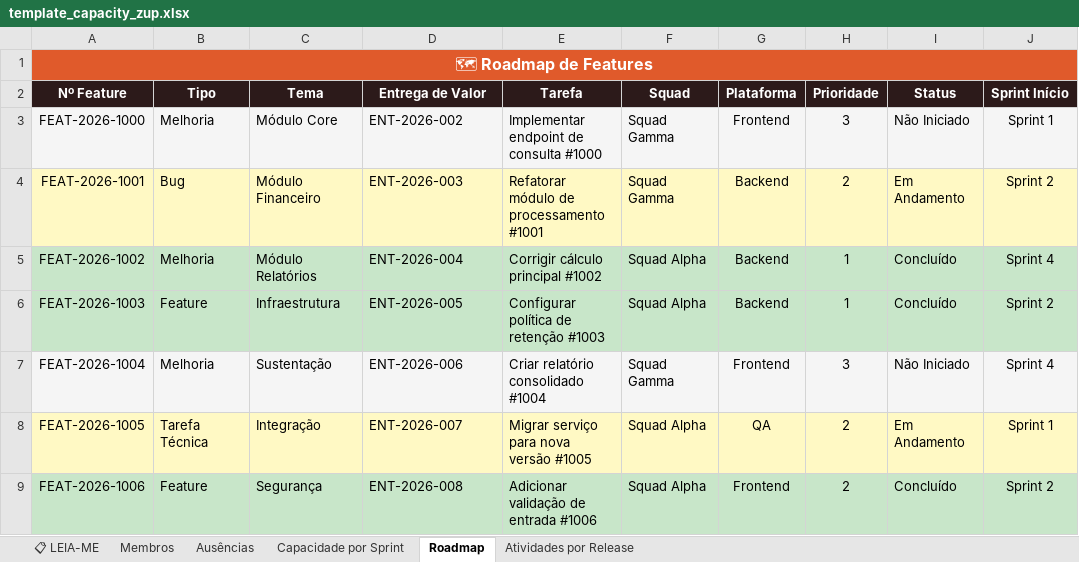
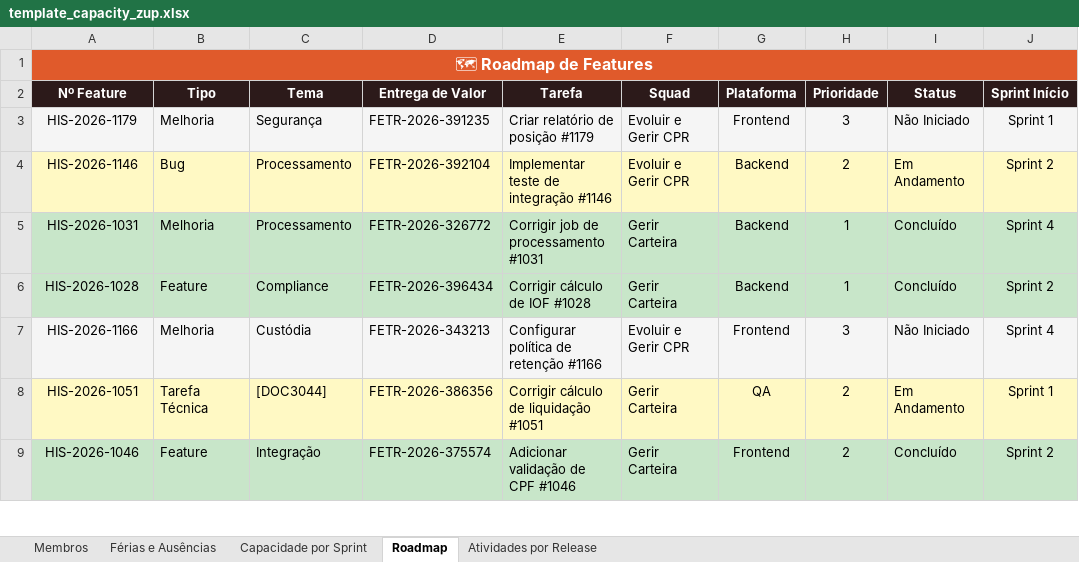
Before and after one commit to allan-ribeiro-zup/zup-capacity-dashboard, an Excel workbook: template_capacity_zup.xlsx, sheet Roadmap, drawn as a sheet; only a part is shown; values as stored, in another font and other column widths than the file's, no borders; the diff covers the shown part only; the diff names each change by its address in the sheet, - before the commit and + after, or states it on an @@ line.

Commit message:
Add files via upload
Update

```diff
--- a/template_capacity_zup.xlsx (sheet Roadmap)
+++ b/template_capacity_zup.xlsx (sheet Roadmap)
-sheet tab: 📋 LEIA-ME
-sheet tab: Ausências
+sheet tab: Férias e Ausências
-A3 (Nº Feature): FEAT-2026-1000
+A3 (Nº Feature): HIS-2026-1179
-C3 (Tema): Módulo Core
+C3 (Tema): Segurança
-D3 (Entrega de Valor): ENT-2026-002
+D3 (Entrega de Valor): FETR-2026-391235
-E3 (Tarefa): Implementar endpoint de consulta #1000
+E3 (Tarefa): Criar relatório de posição #1179
-F3:F4 (Squad): Squad Gamma
+F3:F4 (Squad): Evoluir e Gerir CPR
-A4 (Nº Feature): FEAT-2026-1001
+A4 (Nº Feature): HIS-2026-1146
-C4 (Tema): Módulo Financeiro
+C4 (Tema): Processamento
-D4 (Entrega de Valor): ENT-2026-003
+D4 (Entrega de Valor): FETR-2026-392104
-E4 (Tarefa): Refatorar módulo de processamento #1001
+E4 (Tarefa): Implementar teste de integração #1146
-A5 (Nº Feature): FEAT-2026-1002
+A5 (Nº Feature): HIS-2026-1031
-C5 (Tema): Módulo Relatórios
+C5 (Tema): Processamento
-D5 (Entrega de Valor): ENT-2026-004
+D5 (Entrega de Valor): FETR-2026-326772
-E5 (Tarefa): Corrigir cálculo principal #1002
+E5 (Tarefa): Corrigir job de processamento #1031
-F5:F6 (Squad): Squad Alpha
+F5:F6 (Squad): Gerir Carteira
-A6 (Nº Feature): FEAT-2026-1003
+A6 (Nº Feature): HIS-2026-1028
-C6 (Tema): Infraestrutura
+C6 (Tema): Compliance
-D6 (Entrega de Valor): ENT-2026-005
+D6 (Entrega de Valor): FETR-2026-396434
-E6 (Tarefa): Configurar política de retenção #1003
+E6 (Tarefa): Corrigir cálculo de IOF #1028
-A7 (Nº Feature): FEAT-2026-1004
+A7 (Nº Feature): HIS-2026-1166
-C7 (Tema): Sustentação
+C7 (Tema): Custódia
-D7 (Entrega de Valor): ENT-2026-006
+D7 (Entrega de Valor): FETR-2026-343213
-E7 (Tarefa): Criar relatório consolidado #1004
+E7 (Tarefa): Configurar política de retenção #1166
-F7 (Squad): Squad Gamma
+F7 (Squad): Evoluir e Gerir CPR
-A8 (Nº Feature): FEAT-2026-1005
+A8 (Nº Feature): HIS-2026-1051
-C8 (Tema): Integração
+C8 (Tema): [DOC3044]
-D8 (Entrega de Valor): ENT-2026-007
+D8 (Entrega de Valor): FETR-2026-386356
-E8 (Tarefa): Migrar serviço para nova versão #1005
+E8 (Tarefa): Corrigir cálculo de liquidação #1051
-F8:F9 (Squad): Squad Alpha
+F8:F9 (Squad): Gerir Carteira
-A9 (Nº Feature): FEAT-2026-1006
+A9 (Nº Feature): HIS-2026-1046
-C9 (Tema): Segurança
+C9 (Tema): Integração
-D9 (Entrega de Valor): ENT-2026-008
+D9 (Entrega de Valor): FETR-2026-375574
-E9 (Tarefa): Adicionar validação de entrada #1006
+E9 (Tarefa): Adicionar validação de CPF #1046
```
Also changed, not shown: 1257 edited cells elsewhere in this sheet, sheet Membros, sheet Atividades por Release, sheet Capacidade por Sprint.
